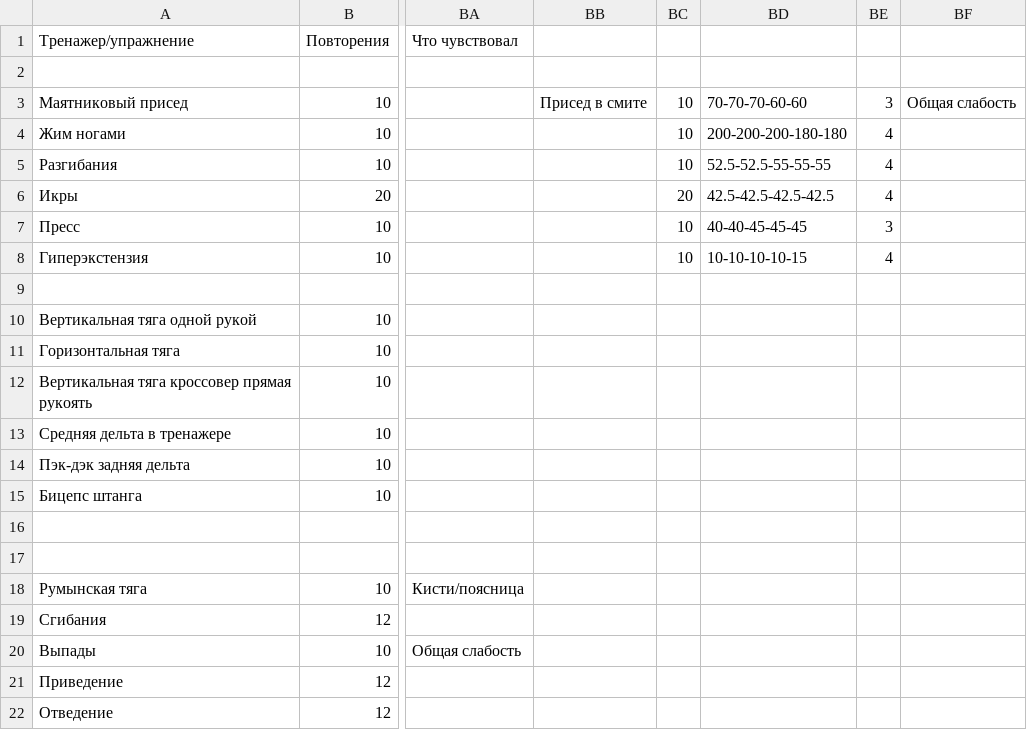
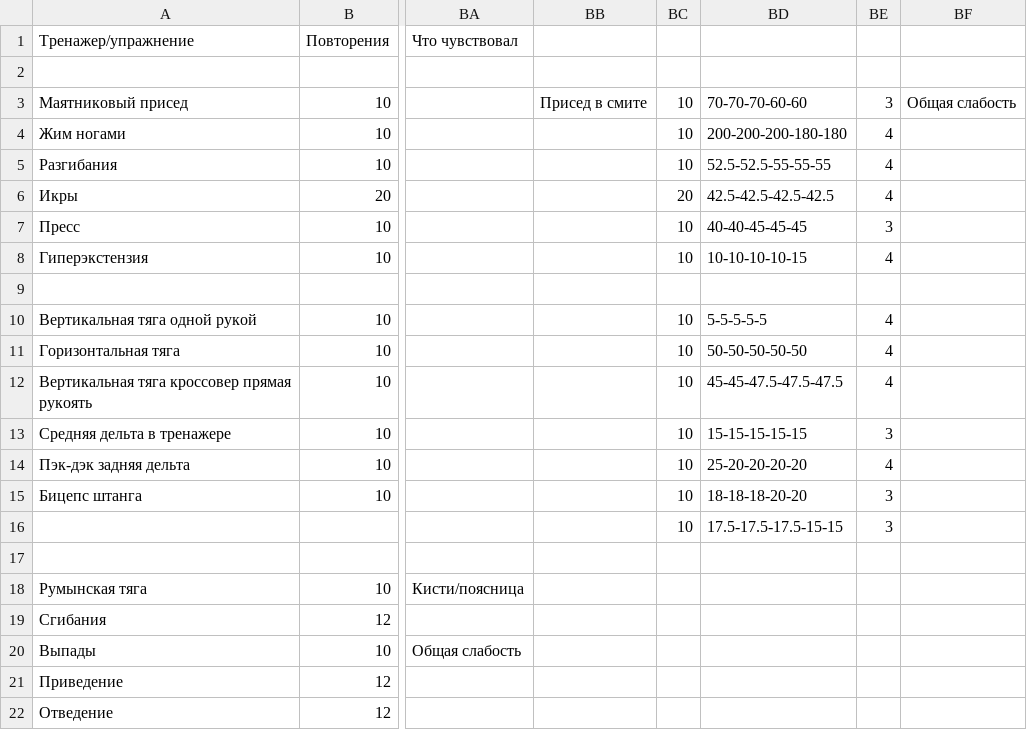
Before and after one commit to aquaphoenix1/Training-log, a CSV file: workouts.csv, drawn as a sheet; only a part is shown, gaps mark what is left out; the diff names each change by its address in the sheet, - before the commit and + after, or states it on an @@ line.

```diff
--- a/workouts.csv
+++ b/workouts.csv
-BC10:BC16: (empty)
+BC10:BC16: 10
-BD10: (empty)
+BD10: 5-5-5-5-5
-BE10:BE12: (empty)
+BE10:BE12: 4
-BD11: (empty)
+BD11: 50-50-50-50-50
-BD12: (empty)
+BD12: 45-45-47.5-47.5-47.5
-BD13: (empty)
+BD13: 15-15-15-15-15
-BE13: (empty)
+BE13: 3
-BD14: (empty)
+BD14: 25-20-20-20-20
-BE14: (empty)
+BE14: 4
-BD15: (empty)
+BD15: 18-18-18-20-20
-BE15:BE16: (empty)
+BE15:BE16: 3
-BD16: (empty)
+BD16: 17.5-17.5-17.5-15-15
```
